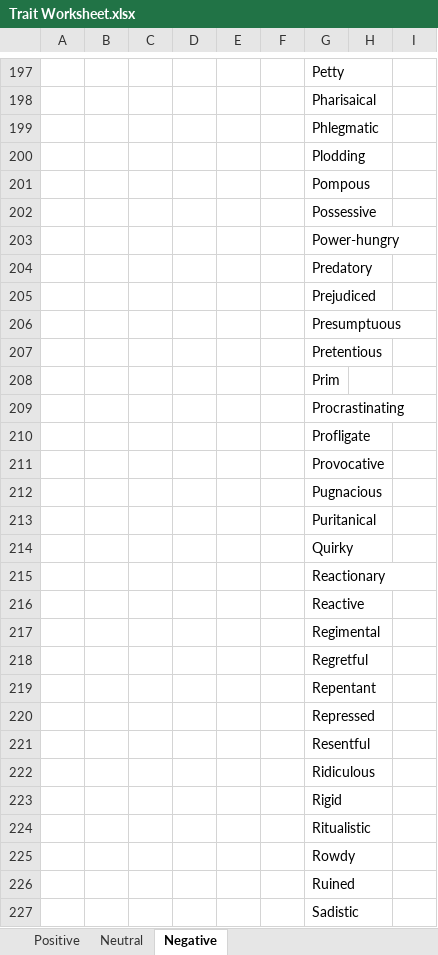
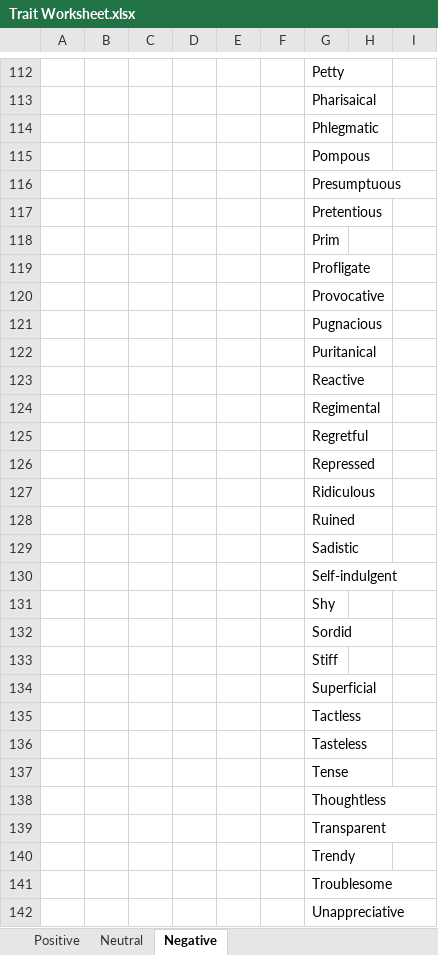
Before and after one commit to Anatoli11/worldgen, an Excel workbook: Documentation/Doc Archive/Trait Worksheet.xlsx, sheet Negative, drawn as a sheet; only a part is shown, gaps mark what is left out; the shorter side is filled out with more unchanged rows; values as stored, in another font and other column widths than the file's, no borders; removed rows and columns are numbered as before the commit, all else as after; the diff covers the shown part only; the diff names each change by its address in the sheet, - before the commit and + after, or states it on an @@ line.

Commit message:
Trait-work
Rated neutral traits, organized negative traits.

```diff
--- a/Documentation/Doc Archive/Trait Worksheet.xlsx (sheet Negative)
+++ b/Documentation/Doc Archive/Trait Worksheet.xlsx (sheet Negative)
-row 200:  |  |  |  |  |  | Plodding
-row 202:  |  |  |  |  |  | Possessive
-row 203:  |  |  |  |  |  | Power-hungry
-row 204:  |  |  |  |  |  | Predatory
-row 205:  |  |  |  |  |  | Prejudiced
-row 209:  |  |  |  |  |  | Procrastinating
-row 214:  |  |  |  |  |  | Quirky
-row 215:  |  |  |  |  |  | Reactionary
-row 219:  |  |  |  |  |  | Repentant
-row 221:  |  |  |  |  |  | Resentful
-row 223:  |  |  |  |  |  | Rigid
-row 224:  |  |  |  |  |  | Ritualistic
-row 225:  |  |  |  |  |  | Rowdy
```
Also changed, not shown: 50 added rows and 174 removed rows elsewhere in this sheet, sheet Neutral.
